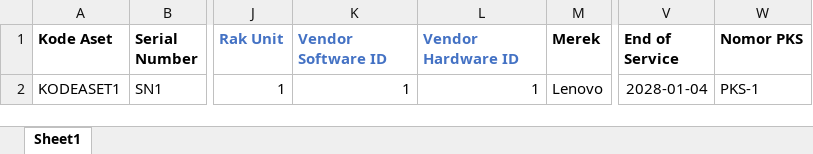
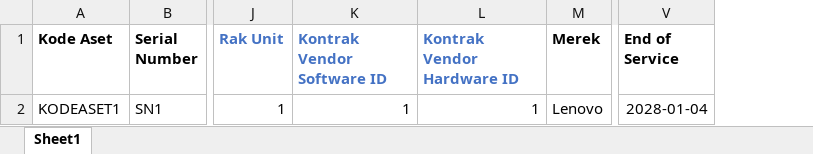
Before and after one commit to ivanhanif03/ies, an Excel workbook: public/template_xls/template_baremetal.xlsx, sheet Sheet1, drawn as a sheet; only a part is shown, gaps mark what is left out; values as stored, in another font and other column widths than the file's, no borders; the diff names each change by its address in the sheet, - before the commit and + after, or states it on an @@ line.

```diff
--- a/public/template_xls/template_baremetal.xlsx (sheet Sheet1)
+++ b/public/template_xls/template_baremetal.xlsx (sheet Sheet1)
-column W (Nomor PKS), row 2: PKS-1
-K1: Vendor Software ID
+K1: Kontrak Vendor Software ID
-L1: Vendor Hardware ID
+L1: Kontrak Vendor Hardware ID
```
Also changed, not shown: public/template_xls/template_cluster.xlsx, public/template_xls/template_rak.xlsx, 37 other files.
